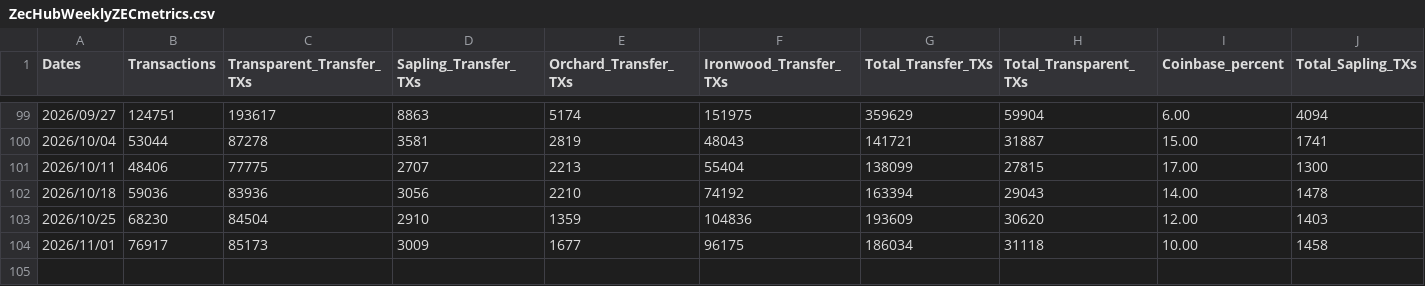
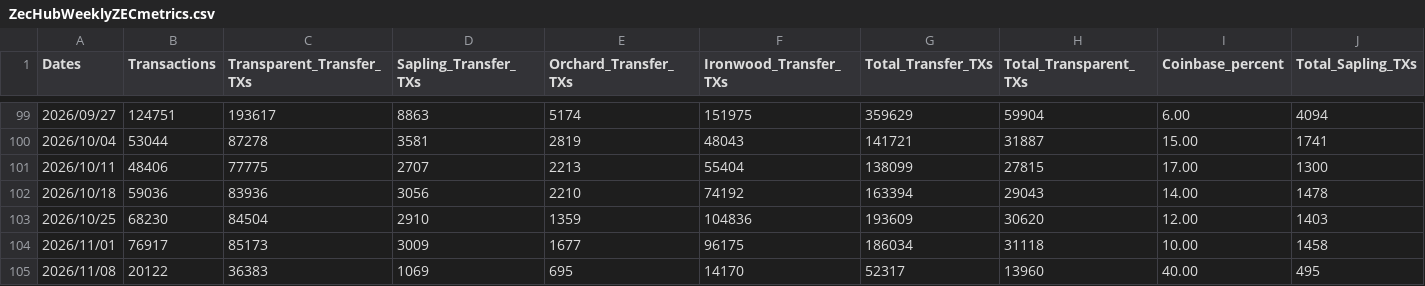
Before and after one commit to vitozkp/zechub-wiki, a CSV file: public/data/zcash/ZecHubWeeklyZECmetrics.csv, drawn as a sheet; only a part is shown, gaps mark what is left out; rows hold the shown columns only; the diff names each change by its address in the sheet, - before the commit and + after, or states it on an @@ line.

Commit message:
ShieldedStats 11/8/26
json updates

```diff
--- a/public/data/zcash/ZecHubWeeklyZECmetrics.csv
+++ b/public/data/zcash/ZecHubWeeklyZECmetrics.csv
+row 105: 2026/11/08 | 20122 | 36383 | 1069 | 695 | 14170 | 52317 | 13960 | 40.00 | 495
```
Also changed, not shown: 1 other file.
